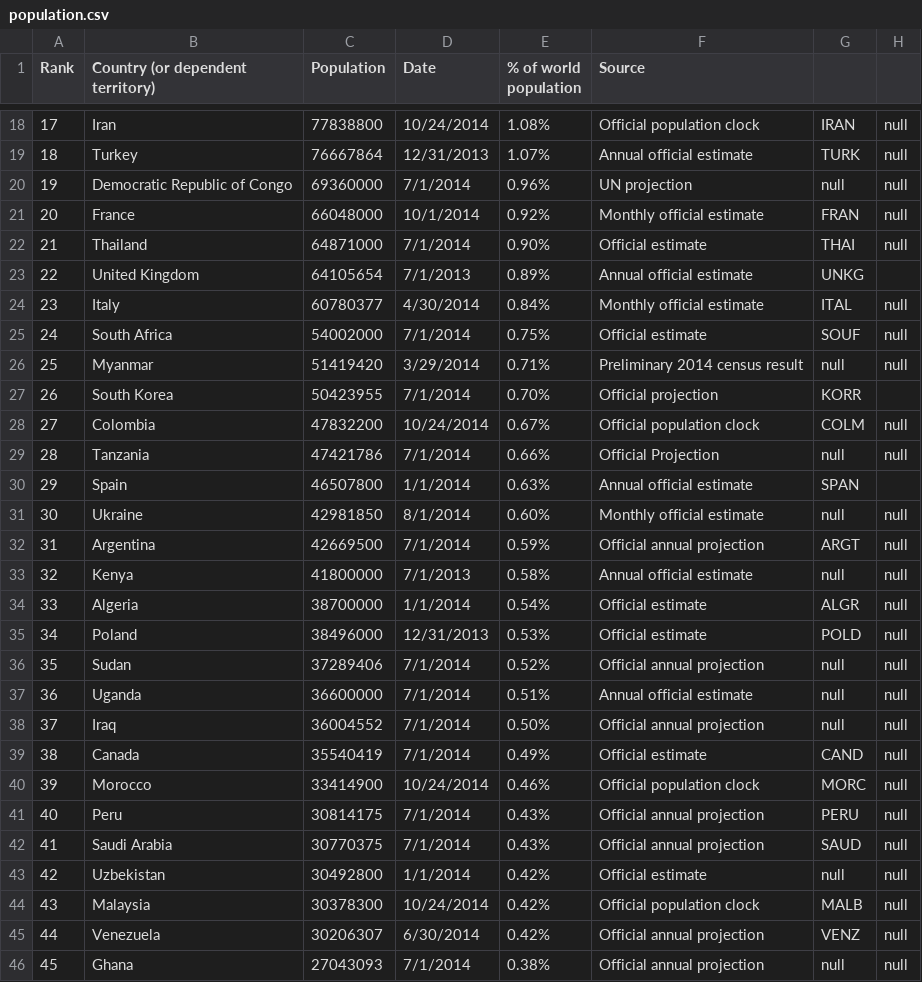
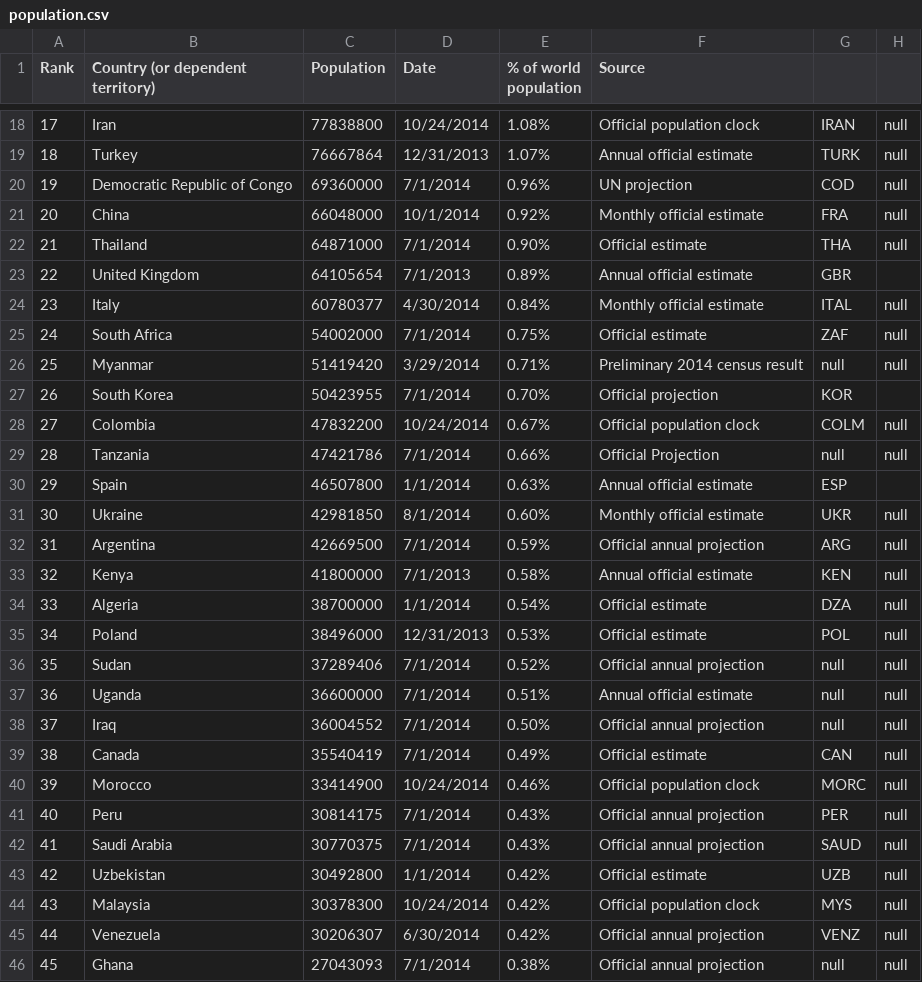
Before and after one commit to emmanoe/ProjetTechL3, a CSV file: panama_papers/static/population.csv, drawn as a sheet; only a part is shown, gaps mark what is left out; the diff covers the shown part only.

Commit message:
population1 country==tab

```diff
--- a/panama_papers/static/population.csv
+++ b/panama_papers/static/population.csv
@@ -20,18 +20,18 @@ population",Source
 18,Turkey,76667864,12/31/2013,1.07%,Annual official estimate,TURK,null
-19,"Democratic Republic of Congo",69360000,7/1/2014,0.96%,UN projection,null,null
-20,France,66048000,10/1/2014,0.92%,Monthly official estimate,FRAN,null
-21,Thailand,64871000,7/1/2014,0.90%,Official estimate,THAI,null
-22,United Kingdom,64105654,7/1/2013,0.89%,Annual official estimate,UNKG
+19,"Democratic Republic of Congo",69360000,7/1/2014,0.96%,UN projection,COD,null
+20,China,66048000,10/1/2014,0.92%,Monthly official estimate,FRA,null
+21,Thailand,64871000,7/1/2014,0.90%,Official estimate,THA,null
+22,United Kingdom,64105654,7/1/2013,0.89%,Annual official estimate,GBR
 23,Italy,60780377,4/30/2014,0.84%,Monthly official estimate,ITAL,null
-24,South Africa,54002000,7/1/2014,0.75%,Official estimate,SOUF,null
+24,South Africa,54002000,7/1/2014,0.75%,Official estimate,ZAF,null
 25,Myanmar,51419420,3/29/2014,0.71%,Preliminary 2014 census result,null,null
-26,South Korea,50423955,7/1/2014,0.70%,Official projection,KORR
+26,South Korea,50423955,7/1/2014,0.70%,Official projection,KOR
 27,Colombia,47832200,10/24/2014,0.67%,Official population clock,COLM,null
 28,Tanzania,47421786,7/1/2014,0.66%,Official Projection,null,null
-29,Spain,46507800,1/1/2014,0.63%,Annual official estimate,SPAN
-30,Ukraine,42981850,8/1/2014,0.60%,Monthly official estimate,null,null
-31,Argentina,42669500,7/1/2014,0.59%,Official annual projection,ARGT,null
-32,Kenya,41800000,7/1/2013,0.58%,Annual official estimate,null,null
-33,Algeria,38700000,1/1/2014,0.54%,Official estimate,ALGR,null
-34,Poland,38496000,12/31/2013,0.53%,Official estimate,POLD,null
+29,Spain,46507800,1/1/2014,0.63%,Annual official estimate,ESP
+30,Ukraine,42981850,8/1/2014,0.60%,Monthly official estimate,UKR,null
+31,Argentina,42669500,7/1/2014,0.59%,Official annual projection,ARG,null
+32,Kenya,41800000,7/1/2013,0.58%,Annual official estimate,KEN,null
+33,Algeria,38700000,1/1/2014,0.54%,Official estimate,DZA,null
+34,Poland,38496000,12/31/2013,0.53%,Official estimate,POL,null
 35,Sudan,37289406,7/1/2014,0.52%,Official annual projection,null,null
@@ -39,8 +39,8 @@ population",Source
 37,Iraq,36004552,7/1/2014,0.50%,Official annual projection,null,null
-38,Canada,35540419,7/1/2014,0.49%,Official estimate,CAND,null
+38,Canada,35540419,7/1/2014,0.49%,Official estimate,CAN,null
 39,Morocco,33414900,10/24/2014,0.46%,Official population clock,MORC,null
-40,Peru,30814175,7/1/2014,0.43%,Official annual projection,PERU,null
+40,Peru,30814175,7/1/2014,0.43%,Official annual projection,PER,null
 41,Saudi Arabia,30770375,7/1/2014,0.43%,Official annual projection,SAUD,null
-42,Uzbekistan,30492800,1/1/2014,0.42%,Official estimate,null,null
-43,Malaysia,30378300,10/24/2014,0.42%,Official population clock,MALB,null
+42,Uzbekistan,30492800,1/1/2014,0.42%,Official estimate,UZB,null
+43,Malaysia,30378300,10/24/2014,0.42%,Official population clock,MYS,null
 44,Venezuela,30206307,6/30/2014,0.42%,Official annual projection,VENZ,null
```
Also changed, not shown: 79 edited cells elsewhere in this file, 3 other files.
